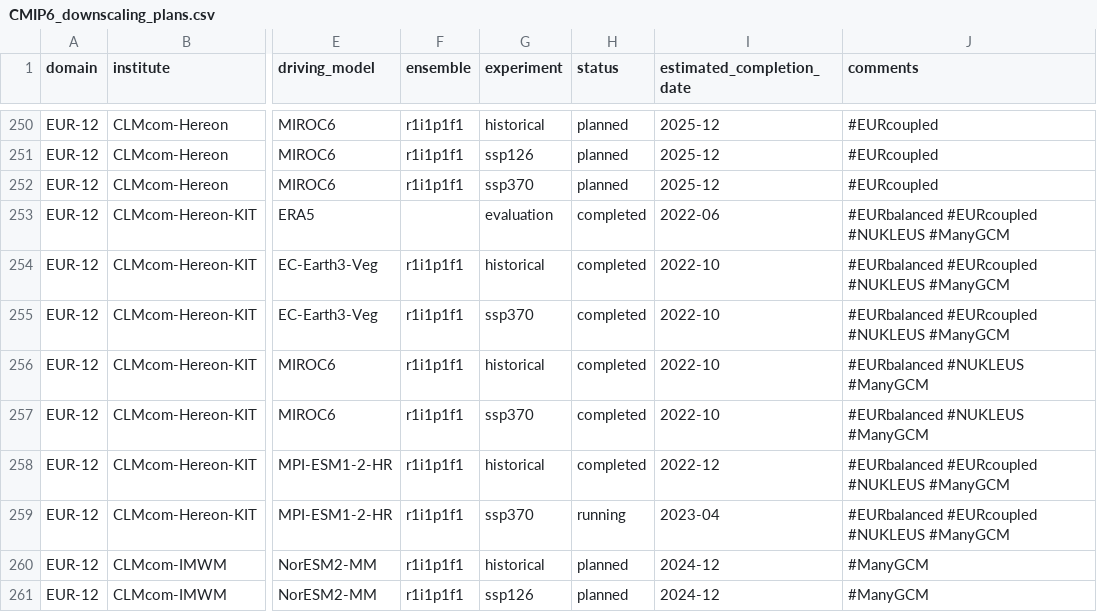
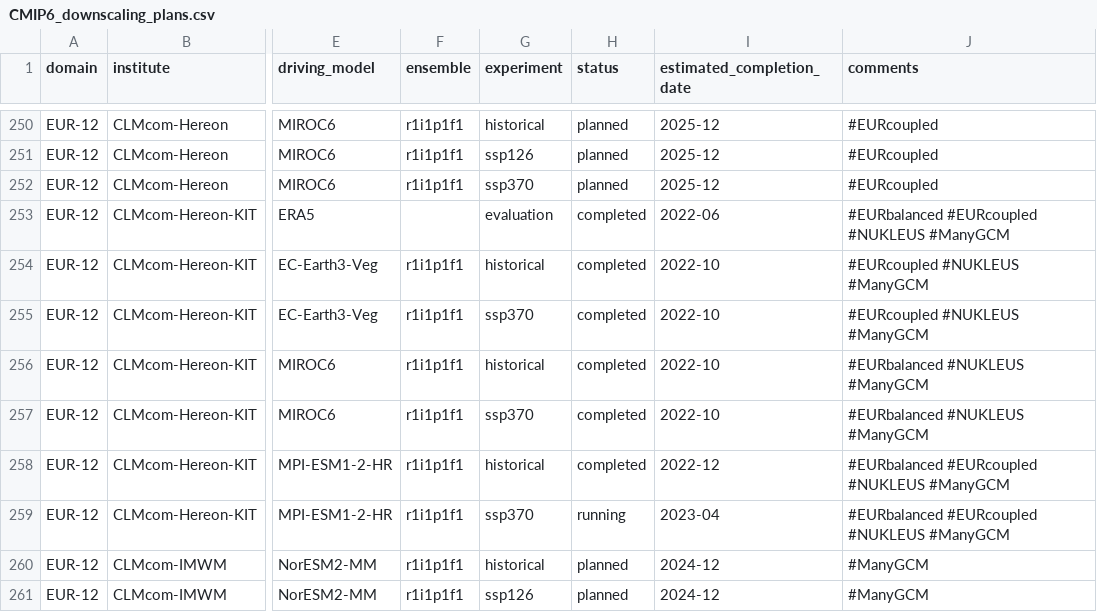
Before and after one commit to WCRP-CORDEX/simulation-status, a CSV file: CMIP6_downscaling_plans.csv, drawn as a sheet; only a part is shown, gaps mark what is left out; the diff covers the shown part only; the diff names each change by its address in the sheet, - before the commit and + after, or states it on an @@ line.

```diff
--- a/CMIP6_downscaling_plans.csv
+++ b/CMIP6_downscaling_plans.csv
-J254:J255 (comments): #EURbalanced #EURcoupled #NUKLEUS #ManyGCM
+J254:J255 (comments): #EURcoupled #NUKLEUS #ManyGCM
```
Also changed, not shown: 1 removed row and 31 edited cells elsewhere in this file, 1 other file.
